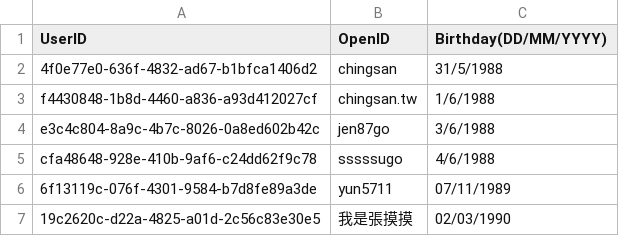
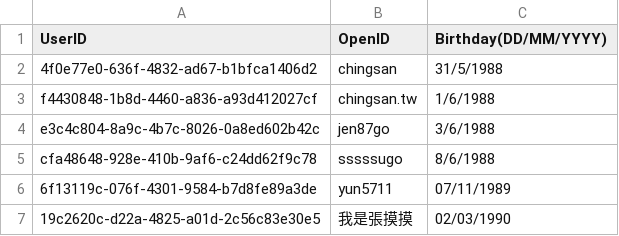
Before and after one commit to DanielSu17/17vpn, a CSV file: envs/sta/17app/contract/contractor.csv, drawn as a sheet; only a part is shown.

Commit message:
Update contractor birth for testing
Test Plan: none

Reviewers: #backend

Differential Revision: https://media17.phacility.com/D2368

```diff
--- a/envs/sta/17app/contract/contractor.csv
+++ b/envs/sta/17app/contract/contractor.csv
@@ -4,3 +4,3 @@ f4430848-1b8d-4460-a836-a93d412027cf,chingsan.tw,1/6/1988
 e3c4c804-8a9c-4b7c-8026-0a8ed602b42c,jen87go,3/6/1988
-cfa48648-928e-410b-9af6-c24dd62f9c78,sssssugo,4/6/1988
+cfa48648-928e-410b-9af6-c24dd62f9c78,sssssugo,8/6/1988
 6f13119c-076f-4301-9584-b7d8fe89a3de,yun5711,07/11/1989
```
